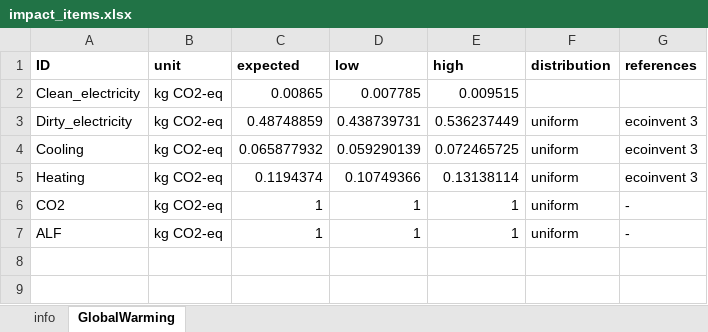
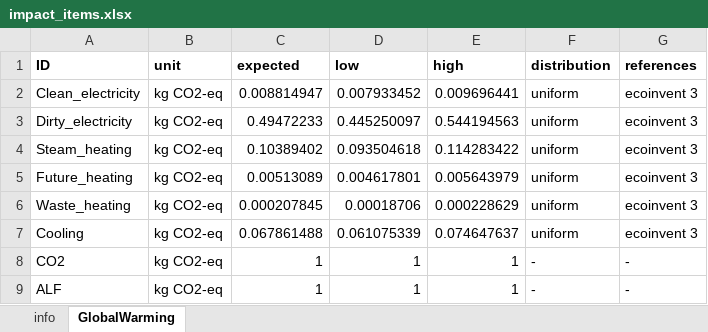
Before and after one commit to QSD-Group/EXPOsan, an Excel workbook: exposan/co2_sorbent/data/impact_items.xlsx, sheet GlobalWarming, drawn as a sheet; values as stored, in another font and other column widths than the file's, no borders; removed rows and columns are numbered as before the commit, all else as after; the diff names each change by its address in the sheet, - before the commit and + after, or states it on an @@ line.

Commit message:
update LCA data

```diff
--- a/exposan/co2_sorbent/data/impact_items.xlsx (sheet GlobalWarming)
+++ b/exposan/co2_sorbent/data/impact_items.xlsx (sheet GlobalWarming)
-C2 (expected): 0.00865
+C2 (expected): 0.008814947
-D2 (low): 0.007785
+D2 (low): 0.007933452
-E2 (high): 0.009515
+E2 (high): 0.009696441
-F2 (distribution): (empty)
+F2 (distribution): uniform
-G2 (references): (empty)
+G2 (references): ecoinvent 3
-C3 (expected): 0.48748859
+C3 (expected): 0.49472233
-D3 (low): 0.438739731
+D3 (low): 0.445250097
-E3 (high): 0.536237449
+E3 (high): 0.544194563
+row 4: Steam_heating | kg CO2-eq | 0.10389402 | 0.093504618 | 0.114283422 | uniform | ecoinvent 3
+row 5: Future_heating | kg CO2-eq | 0.00513089 | 0.004617801 | 0.005643979 | uniform | ecoinvent 3
+row 6: Waste_heating | kg CO2-eq | 0.000207845 | 0.00018706 | 0.000228629 | uniform | ecoinvent 3
-C7 (expected): 0.065877932
+C7 (expected): 0.067861488
-D7 (low): 0.059290139
+D7 (low): 0.061075339
-E7 (high): 0.072465725
+E7 (high): 0.074647637
-row 5: Heating | kg CO2-eq | 0.1194374 | 0.10749366 | 0.13138114 | uniform | ecoinvent 3
-F8:F9 (distribution): uniform
+F8:F9 (distribution): -
```
Also changed, not shown: sheet info, 2 other files.
